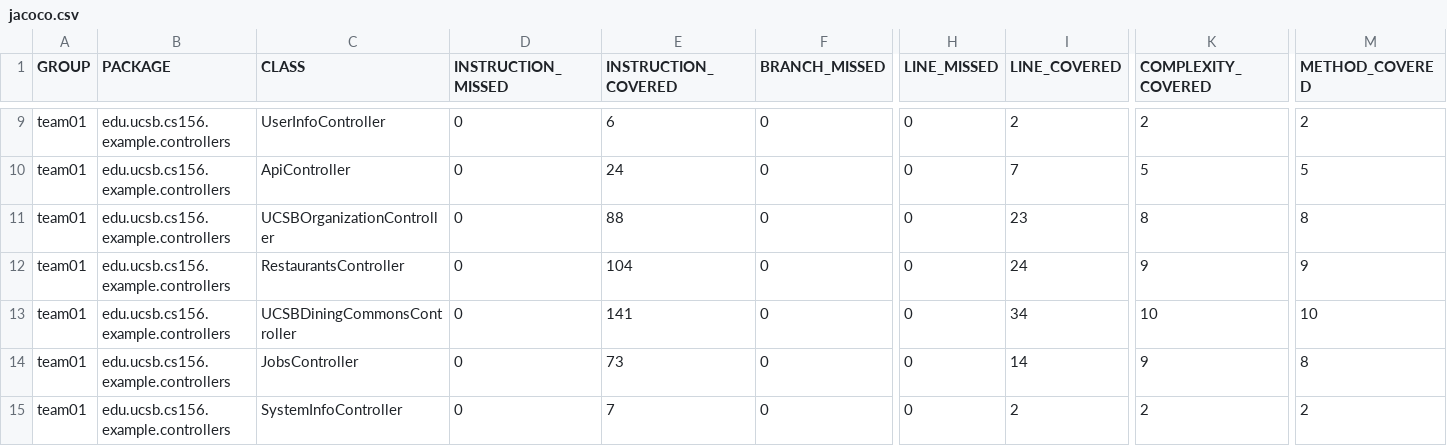
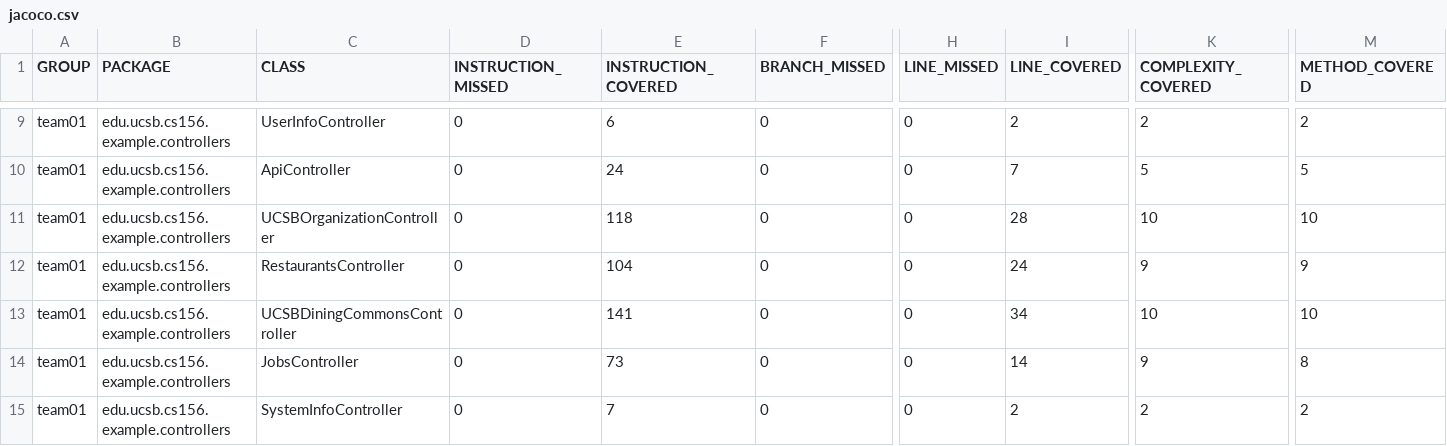
Before and after one commit to ucsb-cs156-s26/team01-s26-03, a CSV file: prs/61/jacoco/jacoco.csv, drawn as a sheet; only a part is shown, gaps mark what is left out; the diff names each change by its address in the sheet, - before the commit and + after, or states it on an @@ line.

```diff
--- a/prs/61/jacoco/jacoco.csv
+++ b/prs/61/jacoco/jacoco.csv
-E11 (INSTRUCTION_COVERED): 88
+E11 (INSTRUCTION_COVERED): 118
-I11 (LINE_COVERED): 23
+I11 (LINE_COVERED): 28
-K11 (COMPLEXITY_COVERED): 8
+K11 (COMPLEXITY_COVERED): 10
-M11 (METHOD_COVERED): 8
+M11 (METHOD_COVERED): 10
```
Also changed, not shown: 7 other files.
